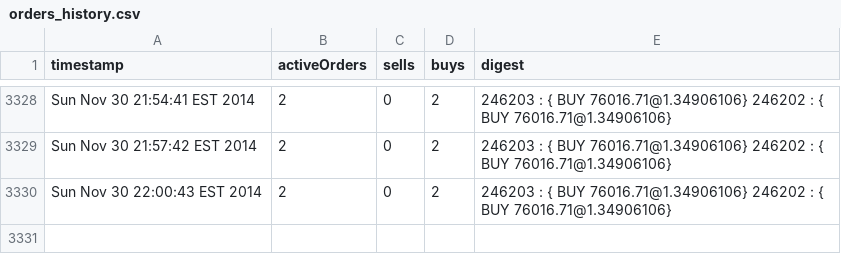
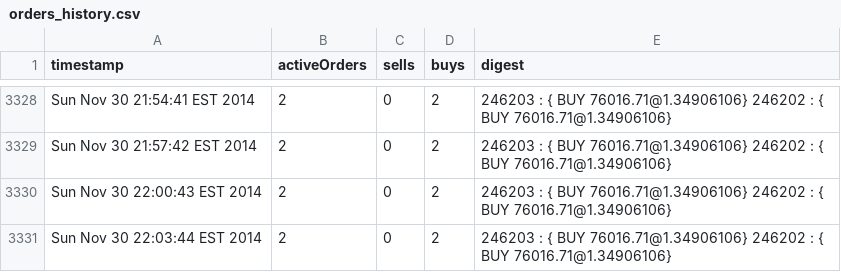
Before and after one commit to KiaraTamm/kiaratamm-OLD, a CSV file: data/ccedk_nbtppc/orders_history.csv, drawn as a sheet; only a part is shown, gaps mark what is left out.

```diff
--- a/data/ccedk_nbtppc/orders_history.csv
+++ b/data/ccedk_nbtppc/orders_history.csv
@@ -3330 +3330,2 @@ Sun Nov 30 21:57:42 EST 2014 , 2 , 0 , 2 , 246203 : { BUY 76016.71@1.34906106} 2
 Sun Nov 30 22:00:43 EST 2014 , 2 , 0 , 2 , 246203 : { BUY 76016.71@1.34906106} 246202 : { BUY 76016.71@1.34906106}
+Sun Nov 30 22:03:44 EST 2014 , 2 , 0 , 2 , 246203 : { BUY 76016.71@1.34906106} 246202 : { BUY 76016.71@1.34906106}
```
Also changed, not shown: data/ccedk_nbtbtc/orders_history.csv, data/ccedk_nbtbtc/wall_shifts.csv, 9 other files.
